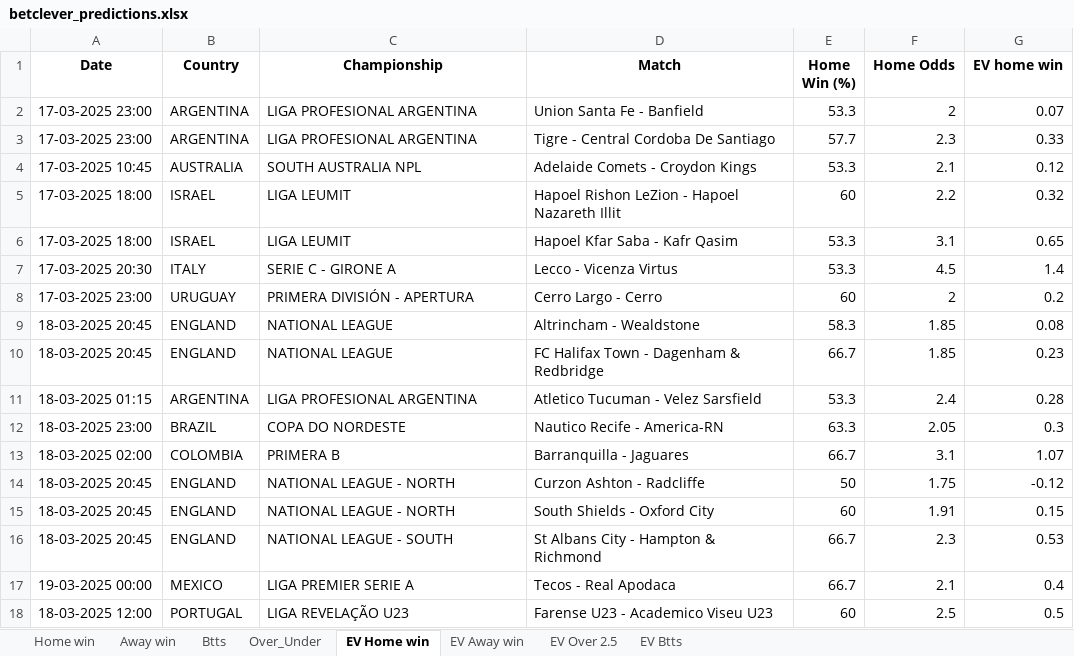
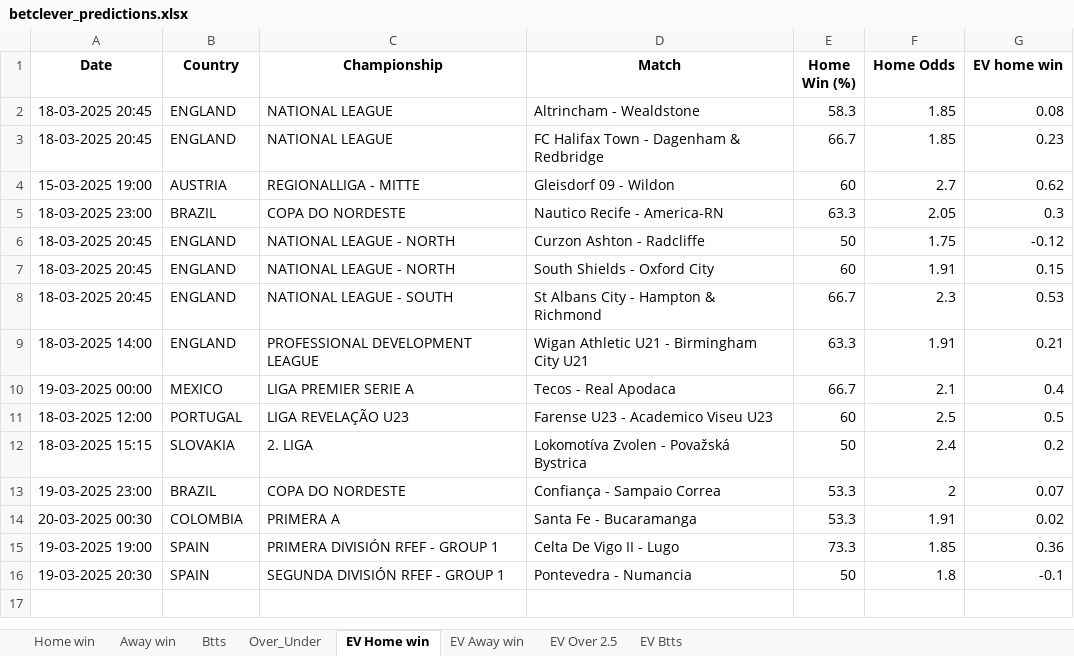
Before and after one commit to ZzZzZzZXCoo/soccer_predictions_scraper, an Excel workbook: scraper/data/betclever_predictions.xlsx, sheet EV Home win, drawn as a sheet; values as stored, in another font and other column widths than the file's, no borders; removed rows and columns are numbered as before the commit, all else as after; the diff names each change by its address in the sheet, - before the commit and + after, or states it on an @@ line.

```diff
--- a/scraper/data/betclever_predictions.xlsx (sheet EV Home win)
+++ b/scraper/data/betclever_predictions.xlsx (sheet EV Home win)
-row 2: 17-03-2025 23:00 | ARGENTINA | LIGA PROFESIONAL ARGENTINA | Union Santa Fe - Banfield | 53.3 | 2 | 0.07
-row 3: 17-03-2025 23:00 | ARGENTINA | LIGA PROFESIONAL ARGENTINA | Tigre - Central Cordoba De Santiago | 57.7 | 2.3 | 0.33
-row 4: 17-03-2025 10:45 | AUSTRALIA | SOUTH AUSTRALIA NPL | Adelaide Comets - Croydon Kings | 53.3 | 2.1 | 0.12
-row 5: 17-03-2025 18:00 | ISRAEL | LIGA LEUMIT | Hapoel Rishon LeZion - Hapoel Nazareth Illit | 60 | 2.2 | 0.32
-row 6: 17-03-2025 18:00 | ISRAEL | LIGA LEUMIT | Hapoel Kfar Saba - Kafr Qasim | 53.3 | 3.1 | 0.65
-row 7: 17-03-2025 20:30 | ITALY | SERIE C - GIRONE A | Lecco - Vicenza Virtus | 53.3 | 4.5 | 1.4
-row 8: 17-03-2025 23:00 | URUGUAY | PRIMERA DIVISIÓN - APERTURA | Cerro Largo - Cerro | 60 | 2 | 0.2
-row 11: 18-03-2025 01:15 | ARGENTINA | LIGA PROFESIONAL ARGENTINA | Atletico Tucuman - Velez Sarsfield | 53.3 | 2.4 | 0.28
+row 4: 15-03-2025 19:00 | AUSTRIA | REGIONALLIGA - MITTE | Gleisdorf 09 - Wildon | 60 | 2.7 | 0.62
-row 13: 18-03-2025 02:00 | COLOMBIA | PRIMERA B | Barranquilla - Jaguares | 66.7 | 3.1 | 1.07
+row 9: 18-03-2025 14:00 | ENGLAND | PROFESSIONAL DEVELOPMENT LEAGUE | Wigan Athletic U21 - Birmingham City U21 | 63.3 | 1.91 | 0.21
+row 12: 18-03-2025 15:15 | SLOVAKIA | 2. LIGA | Lokomotíva Zvolen - Považská Bystrica | 50 | 2.4 | 0.2
+row 13: 19-03-2025 23:00 | BRAZIL | COPA DO NORDESTE | Confiança - Sampaio Correa | 53.3 | 2 | 0.07
+row 14: 20-03-2025 00:30 | COLOMBIA | PRIMERA A | Santa Fe - Bucaramanga | 53.3 | 1.91 | 0.02
+row 15: 19-03-2025 19:00 | SPAIN | PRIMERA DIVISIÓN RFEF - GROUP 1 | Celta De Vigo II - Lugo | 73.3 | 1.85 | 0.36
+row 16: 19-03-2025 20:30 | SPAIN | SEGUNDA DIVISIÓN RFEF - GROUP 1 | Pontevedra - Numancia | 50 | 1.8 | -0.1
```
Also changed, not shown: sheet Home win, sheet EV Away win, sheet EV Btts, sheet Over_Under, sheet EV Over 2.5, sheet Btts.
